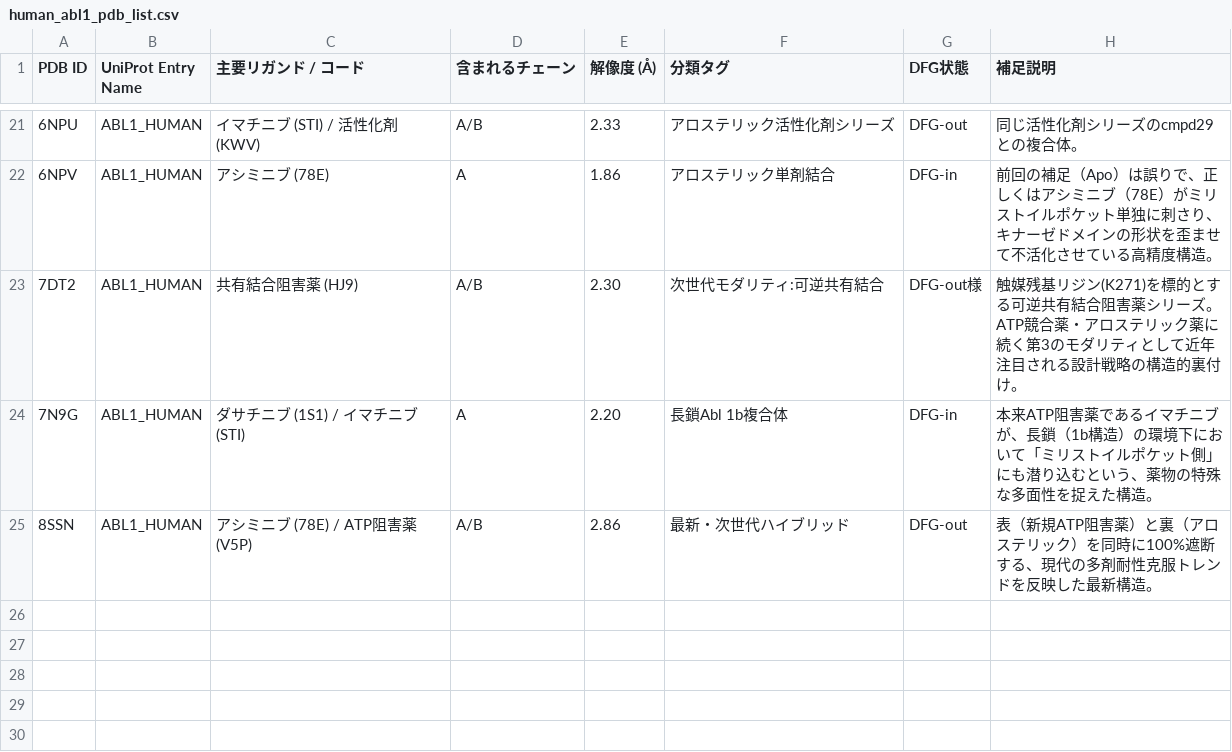
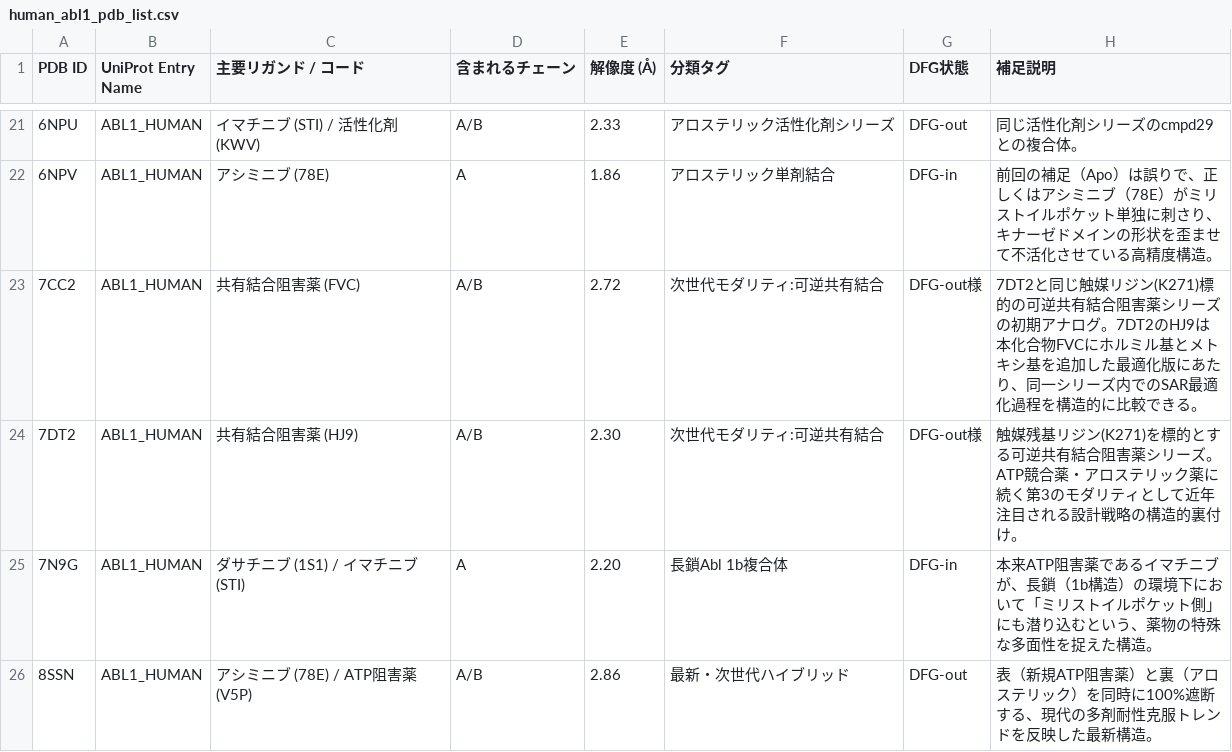
Before and after one commit to rhara/chem, a CSV file: notebooks/human_abl1_pdb_list.csv, drawn as a sheet; only a part is shown, gaps mark what is left out; the diff names each change by its address in the sheet, - before the commit and + after, or states it on an @@ line.

Commit message:
Format resolution to 2 decimal places; add 7CC2 covalent inhibitor analog
- .style.format({"resolution": "{:.2f}"}) on the two cells that display
  the resolution column (raw_df preview, master_df)
- Added 7CC2 (ABL1_HUMAN, ligand FVC): the earlier analog in the same
  catalytic-lysine-targeting reversible covalent series as 7DT2 (HJ9),
  which was already in the CSV. The two let the notebook show an SAR
  comparison within a covalent-modality series rather than a single
  isolated example.

```diff
--- a/notebooks/human_abl1_pdb_list.csv
+++ b/notebooks/human_abl1_pdb_list.csv
+row 23: 7CC2 | ABL1_HUMAN | 共有結合阻害薬 (FVC) | A/B | 2.72 | 次世代モダリティ:可逆共有結合 | DFG-out様 | 7DT2と同じ触媒リジン(K271)標的の可逆共有結合阻害薬シリーズの初期アナログ。7DT2のHJ9は本化合物FVCにホルミル基とメトキシ基を追加した最適化版にあたり、同一シリーズ内でのSAR最適化過程を構造的に比較できる。
```
Also changed, not shown: 1 other file.
